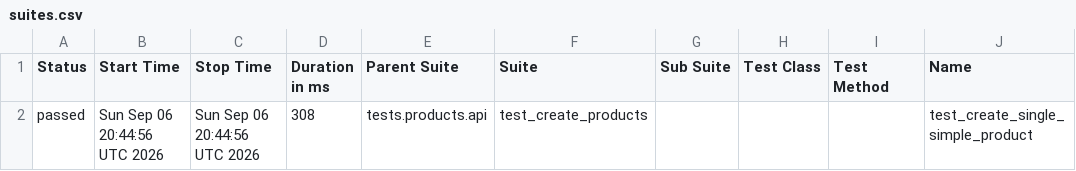
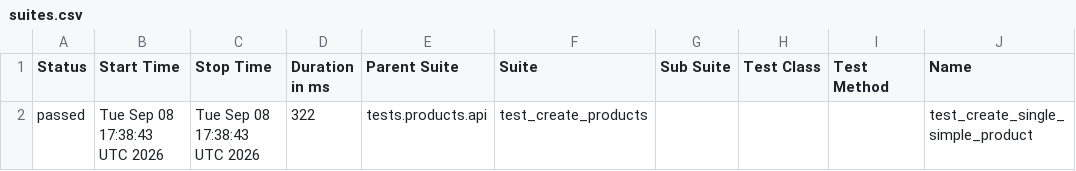
Before and after one commit to Kwakic/TestingWoocommerceAPI, a CSV file: products/smoke/data/suites.csv, drawn as a sheet; only a part is shown; the diff names each change by its address in the sheet, - before the commit and + after, or states it on an @@ line.

```diff
--- a/products/smoke/data/suites.csv
+++ b/products/smoke/data/suites.csv
-B2 (Start Time): Sun Sep 06 20:44:56 UTC 2026
+B2 (Start Time): Tue Sep 08 17:38:43 UTC 2026
-C2 (Stop Time): Sun Sep 06 20:44:56 UTC 2026
+C2 (Stop Time): Tue Sep 08 17:38:43 UTC 2026
-D2 (Duration in ms): 308
+D2 (Duration in ms): 322
```
Also changed, not shown: customers/smoke/data/suites.csv, 46 other files.
